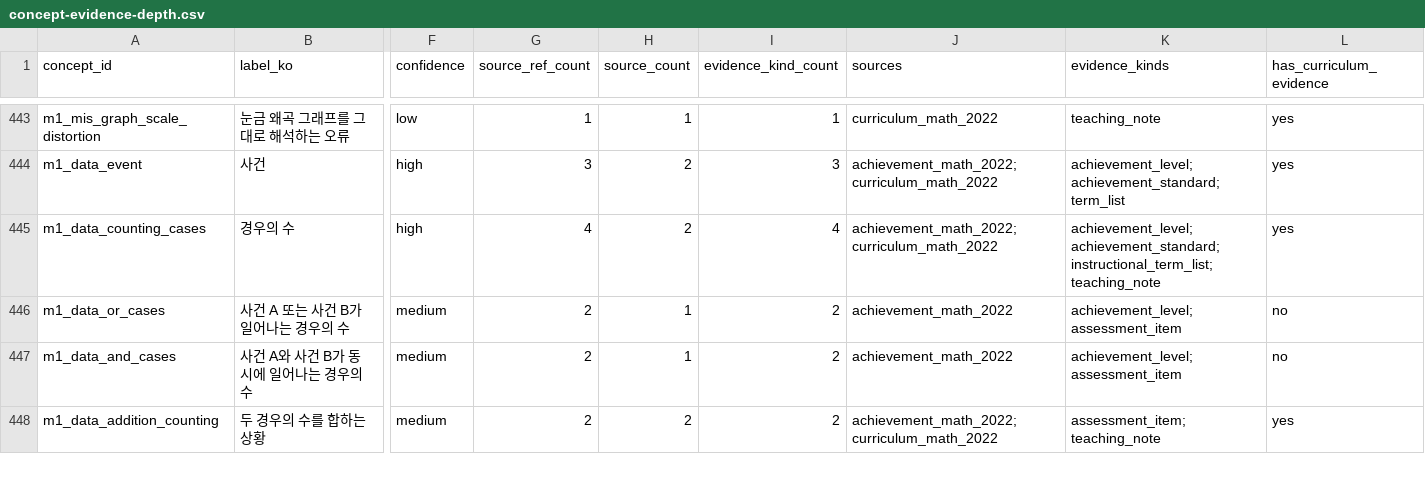
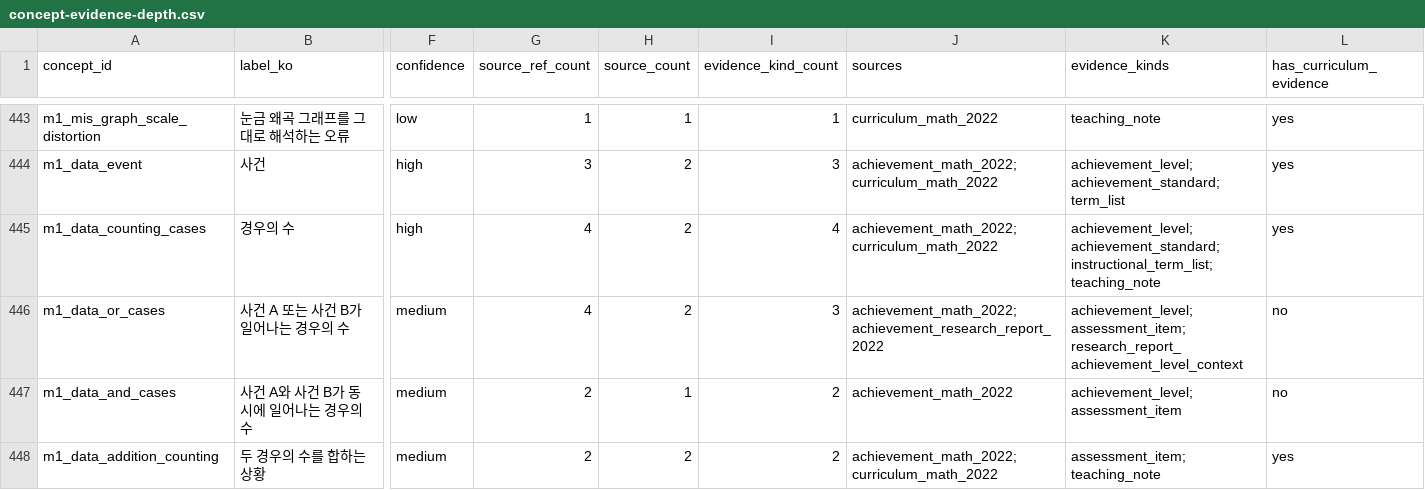
Before and after one commit to BeomjinSouth/Seteuk, a CSV file: 교육과정 모음 정리본/docs/math-concept-map/concept-evidence-depth.csv, drawn as a sheet; only a part is shown, gaps mark what is left out; the diff names each change by its address in the sheet, - before the commit and + after, or states it on an @@ line.

```diff
--- a/교육과정 모음 정리본/docs/math-concept-map/concept-evidence-depth.csv
+++ b/교육과정 모음 정리본/docs/math-concept-map/concept-evidence-depth.csv
-G446 (source_ref_count): 2
+G446 (source_ref_count): 4
-H446 (source_count): 1
+H446 (source_count): 2
-I446 (evidence_kind_count): 2
+I446 (evidence_kind_count): 3
-J446 (sources): achievement_math_2022
+J446 (sources): achievement_math_2022; achievement_research_report_2022
-K446 (evidence_kinds): achievement_level; assessment_item
+K446 (evidence_kinds): achievement_level; assessment_item; research_report_achievement_level_context
```
Also changed, not shown: 교육과정 모음 정리본/docs/math-concept-map/concepts.csv, 교육과정 모음 정리본/docs/math-concept-map/edge-evidence-depth.csv, 19 other files.
